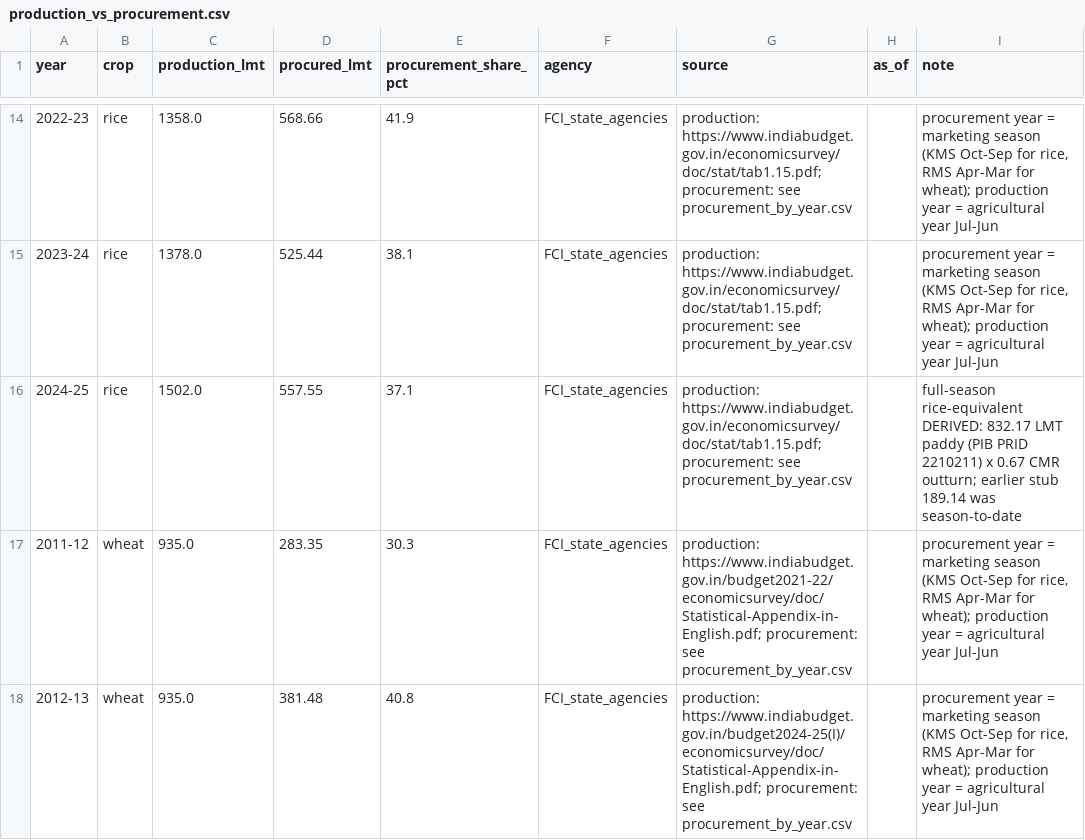
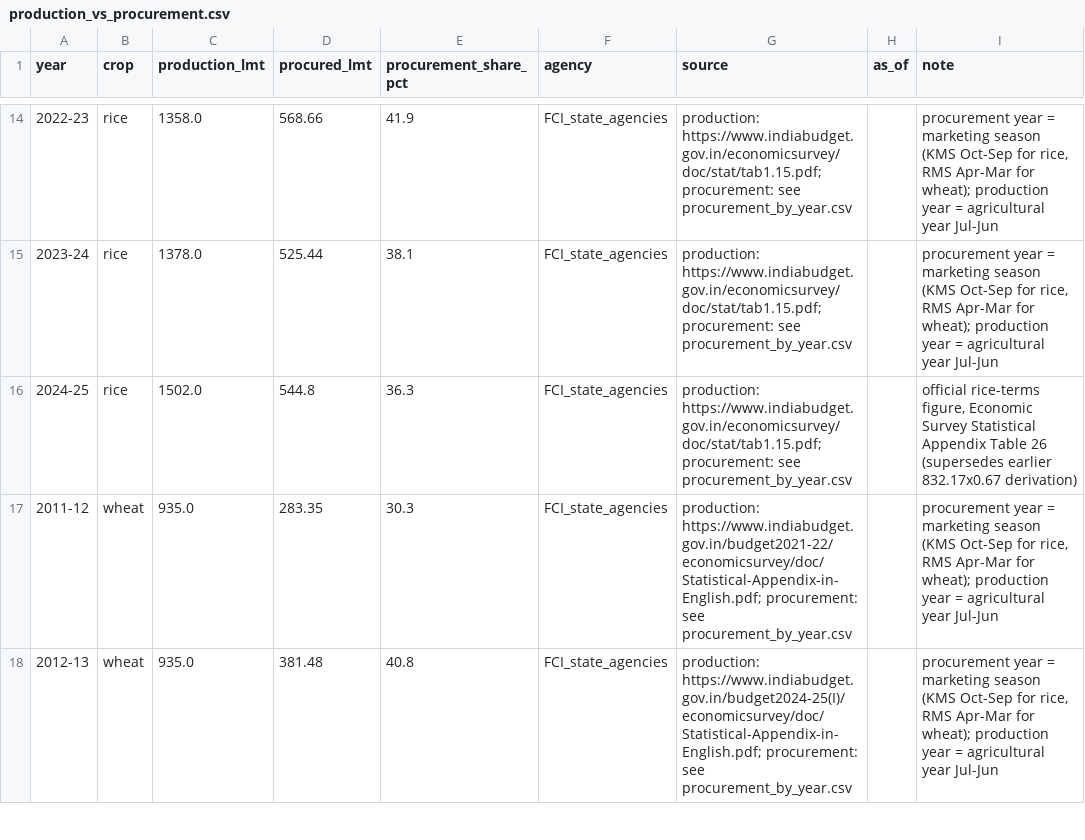
Before and after one commit to herrrickshaw/FCI-warehouse-MSPvsMSV, a CSV file: data/production_vs_procurement.csv, drawn as a sheet; only a part is shown, gaps mark what is left out.

```diff
--- a/data/production_vs_procurement.csv
+++ b/data/production_vs_procurement.csv
@@ -15,3 +15,3 @@ year,crop,production_lmt,procured_lmt,procurement_share_pct,agency,source,as_of,
 2023-24,rice,1378.0,525.44,38.1,FCI_state_agencies,production: https://www.indiabudget.gov.in/economicsurvey/doc/stat/tab1.15.pdf; procurement: see procurement_by_year.csv,,"procurement year = marketing season (KMS Oct-Sep for rice, RMS Apr-Mar for wheat); production year = agricultural year Jul-Jun"
-2024-25,rice,1502.0,557.55,37.1,FCI_state_agencies,production: https://www.indiabudget.gov.in/economicsurvey/doc/stat/tab1.15.pdf; procurement: see procurement_by_year.csv,,full-season rice-equivalent DERIVED: 832.17 LMT paddy (PIB PRID 2210211) x 0.67 CMR outturn; earlier stub 189.14 was season-to-date
+2024-25,rice,1502.0,544.8,36.3,FCI_state_agencies,production: https://www.indiabudget.gov.in/economicsurvey/doc/stat/tab1.15.pdf; procurement: see procurement_by_year.csv,,"official rice-terms figure, Economic Survey Statistical Appendix Table 26 (supersedes earlier 832.17x0.67 derivation)"
 2011-12,wheat,935.0,283.35,30.3,FCI_state_agencies,production: https://www.indiabudget.gov.in/budget2021-22/economicsurvey/doc/Statistical-Appendix-in-English.pdf; procurement: see procurement_by_year.csv,,"procurement year = marketing season (KMS Oct-Sep for rice, RMS Apr-Mar for wheat); production year = agricultural year Jul-Jun"
```
Also changed, not shown: 15 other files.
